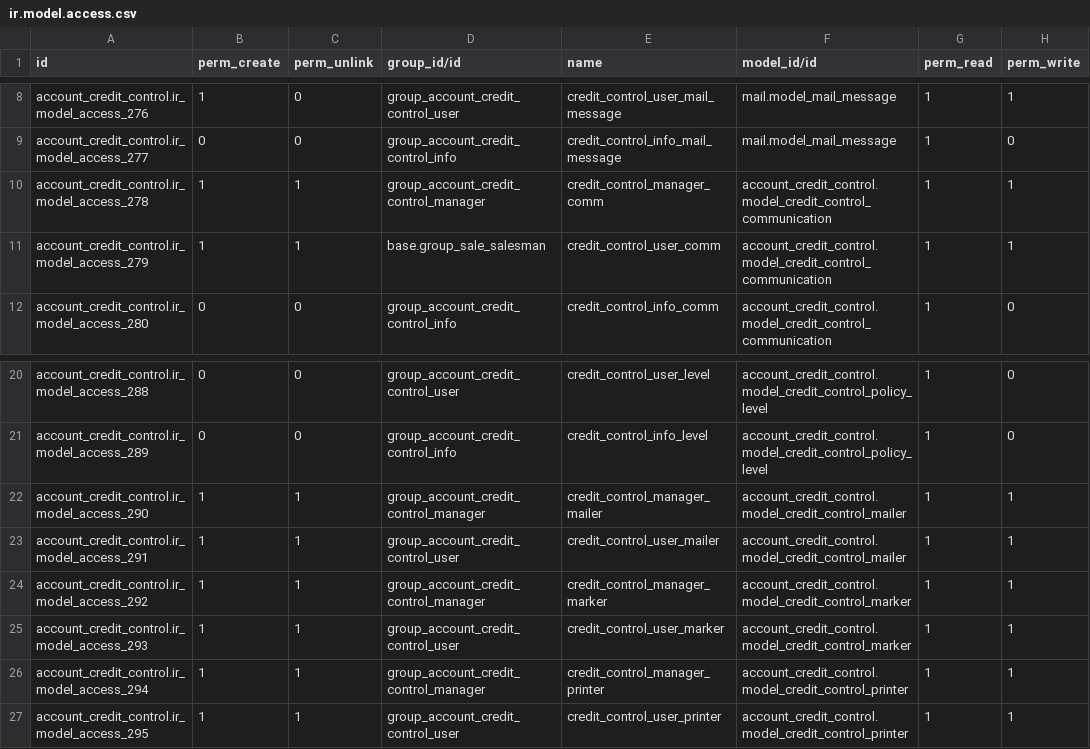
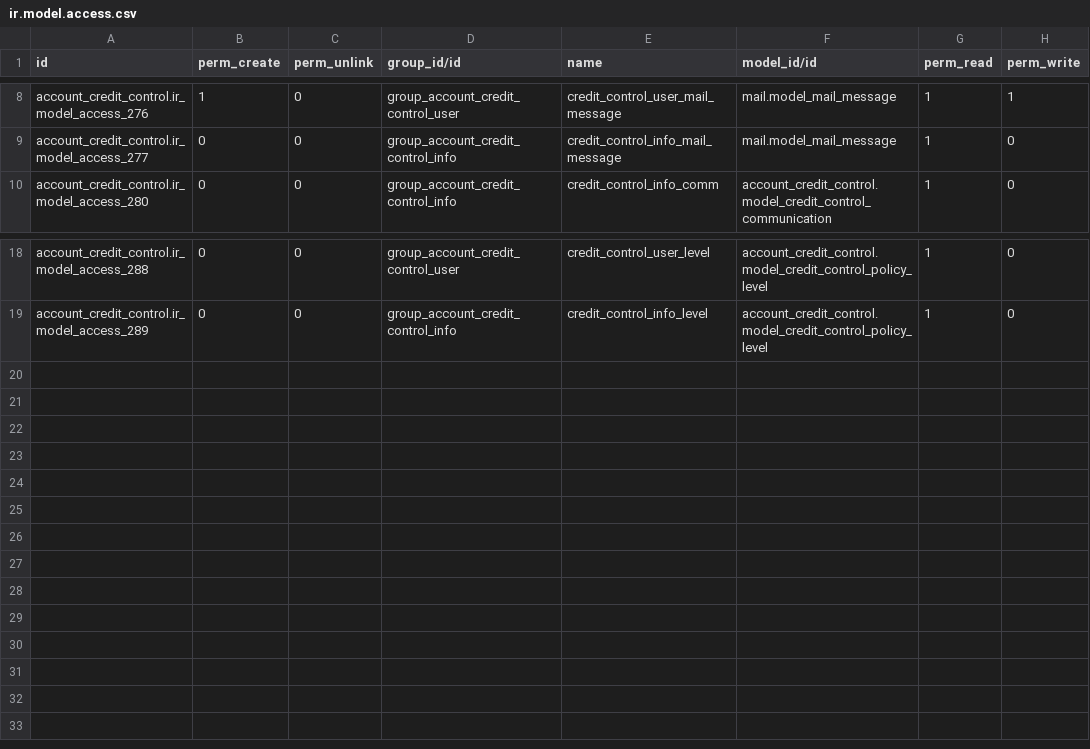
Before and after one commit to vnc-biz/openerp-c2c-financial-addons, a CSV file: account_credit_control/security/ir.model.access.csv, drawn as a sheet; only a part is shown, gaps mark what is left out; the diff names each change by its address in the sheet, - before the commit and + after, or states it on an @@ line.

Commit message:
[FIX] transient models should not have explicit access rules

```diff
--- a/account_credit_control/security/ir.model.access.csv
+++ b/account_credit_control/security/ir.model.access.csv
-row 10: account_credit_control.ir_model_access_278 | 1 | 1 | group_account_credit_control_manager | credit_control_manager_comm | account_credit_control.model_credit_control_communication | 1 | 1
-row 11: account_credit_control.ir_model_access_279 | 1 | 1 | base.group_sale_salesman | credit_control_user_comm | account_credit_control.model_credit_control_communication | 1 | 1
-row 22: account_credit_control.ir_model_access_290 | 1 | 1 | group_account_credit_control_manager | credit_control_manager_mailer | account_credit_control.model_credit_control_mailer | 1 | 1
-row 23: account_credit_control.ir_model_access_291 | 1 | 1 | group_account_credit_control_user | credit_control_user_mailer | account_credit_control.model_credit_control_mailer | 1 | 1
-row 24: account_credit_control.ir_model_access_292 | 1 | 1 | group_account_credit_control_manager | credit_control_manager_marker | account_credit_control.model_credit_control_marker | 1 | 1
-row 25: account_credit_control.ir_model_access_293 | 1 | 1 | group_account_credit_control_user | credit_control_user_marker | account_credit_control.model_credit_control_marker | 1 | 1
-row 26: account_credit_control.ir_model_access_294 | 1 | 1 | group_account_credit_control_manager | credit_control_manager_printer | account_credit_control.model_credit_control_printer | 1 | 1
-row 27: account_credit_control.ir_model_access_295 | 1 | 1 | group_account_credit_control_user | credit_control_user_printer | account_credit_control.model_credit_control_printer | 1 | 1
```
